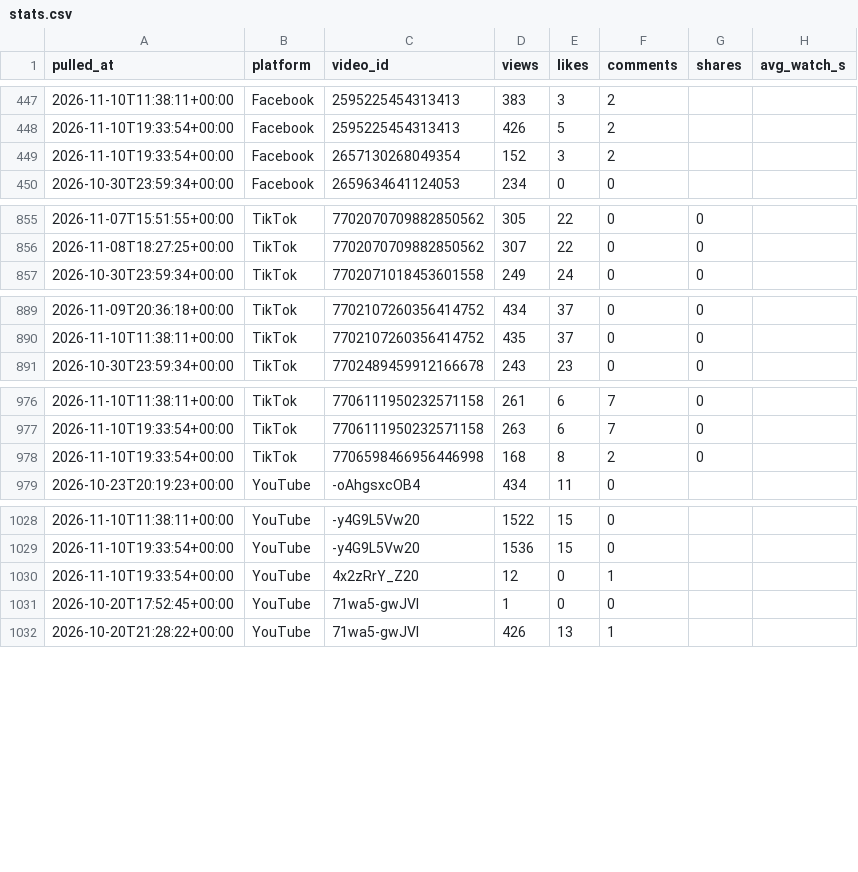
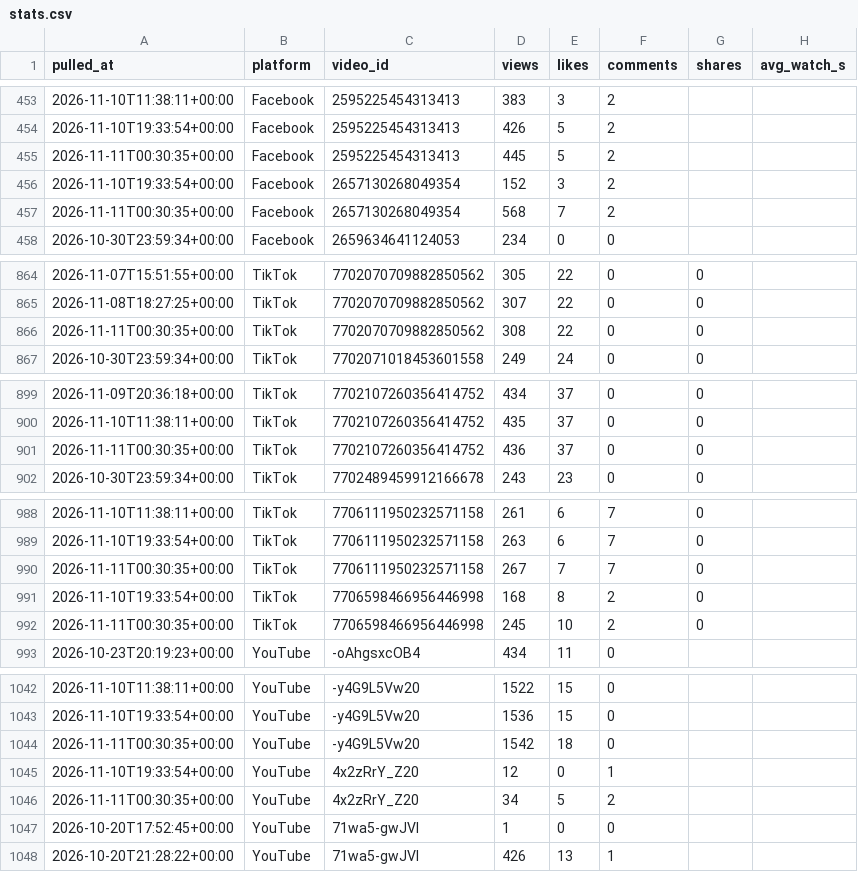
Before and after one commit to Akshay-ALLAM/mapfacto-studio, a CSV file: data/stats.csv, drawn as a sheet; only a part is shown, gaps mark what is left out; the diff covers the shown part only; the diff names each change by its address in the sheet, - before the commit and + after, or states it on an @@ line.

```diff
--- a/data/stats.csv
+++ b/data/stats.csv
+row 455: 2026-11-11T00:30:35+00:00 | Facebook | 2595225454313413 | 445 | 5 | 2
+row 457: 2026-11-11T00:30:35+00:00 | Facebook | 2657130268049354 | 568 | 7 | 2
+row 866: 2026-11-11T00:30:35+00:00 | TikTok | 7702070709882850562 | 308 | 22 | 0 | 0
+row 901: 2026-11-11T00:30:35+00:00 | TikTok | 7702107260356414752 | 436 | 37 | 0 | 0
+row 990: 2026-11-11T00:30:35+00:00 | TikTok | 7706111950232571158 | 267 | 7 | 7 | 0
+row 992: 2026-11-11T00:30:35+00:00 | TikTok | 7706598466956446998 | 245 | 10 | 2 | 0
+row 1044: 2026-11-11T00:30:35+00:00 | YouTube | -y4G9L5Vw20 | 1542 | 18 | 0
+row 1046: 2026-11-11T00:30:35+00:00 | YouTube | 4x2zRrY_Z20 | 34 | 5 | 2
```
Also changed, not shown: 12 added rows elsewhere in this file, data/followers.csv, data/pulls.csv, 1 other file.
